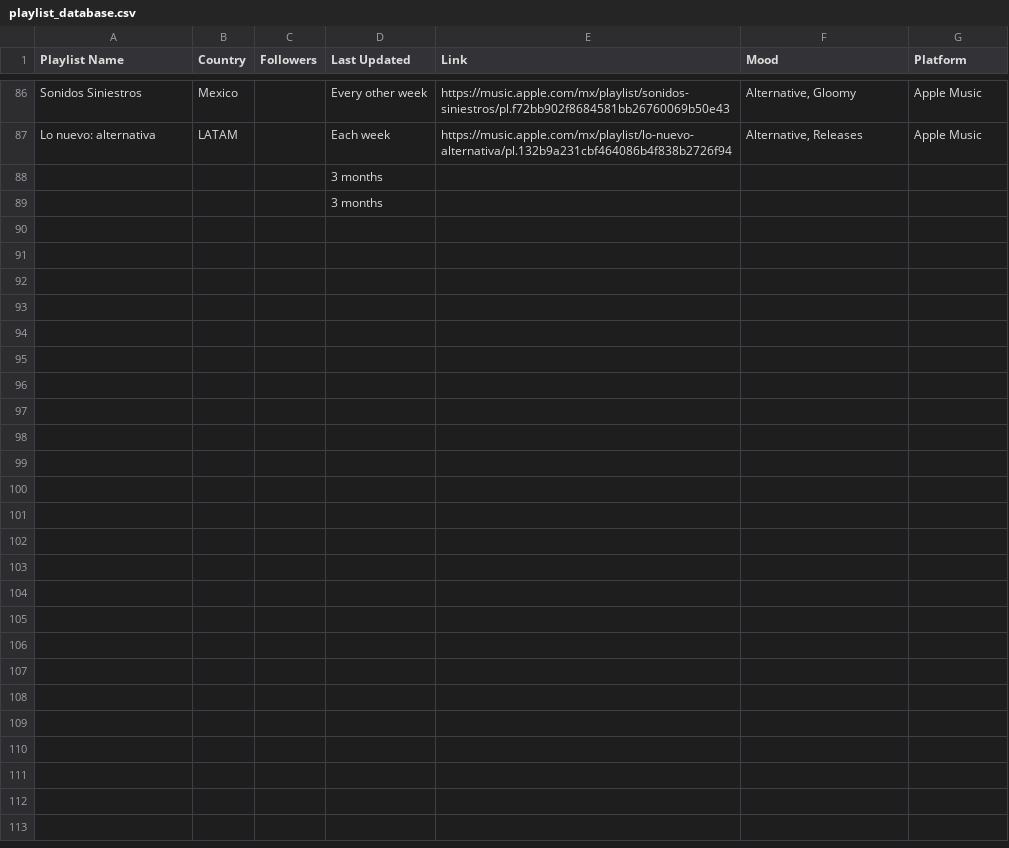
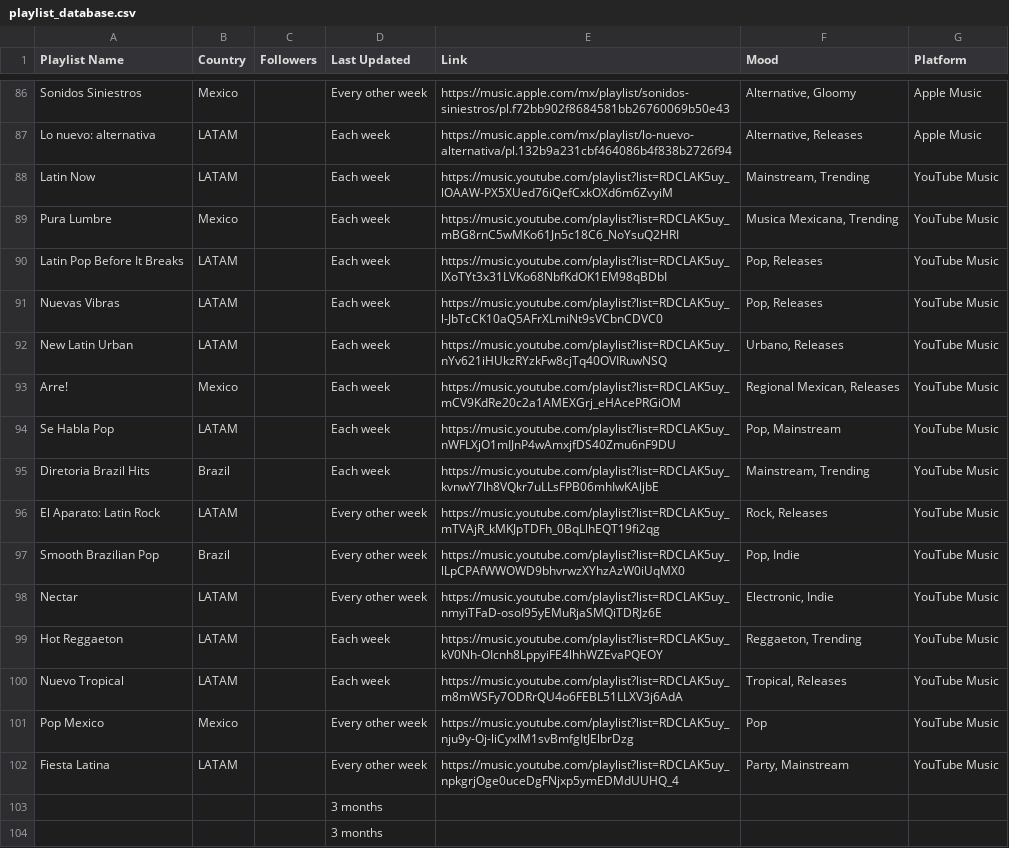
Before and after one commit to gobtech/dmm-tools, a CSV file: data/playlist_database.csv, drawn as a sheet; only a part is shown, gaps mark what is left out; the diff names each change by its address in the sheet, - before the commit and + after, or states it on an @@ line.

```diff
--- a/data/playlist_database.csv
+++ b/data/playlist_database.csv
+row 88: Latin Now | LATAM |  | Each week | https://music.youtube.com/playlist?list=RDCLAK5uy_lOAAW-PX5XUed76iQefCxkOXd6m6ZvyiM | Mainstream, Trending | YouTube Music
+row 89: Pura Lumbre | Mexico |  | Each week | https://music.youtube.com/playlist?list=RDCLAK5uy_mBG8rnC5wMKo61Jn5c18C6_NoYsuQ2HRI | Musica Mexicana, Trending | YouTube Music
+row 90: Latin Pop Before It Breaks | LATAM |  | Each week | https://music.youtube.com/playlist?list=RDCLAK5uy_lXoTYt3x31LVKo68NbfKdOK1EM98qBDbI | Pop, Releases | YouTube Music
+row 91: Nuevas Vibras | LATAM |  | Each week | https://music.youtube.com/playlist?list=RDCLAK5uy_l-JbTcCK10aQ5AFrXLmiNt9sVCbnCDVC0 | Pop, Releases | YouTube Music
+row 92: New Latin Urban | LATAM |  | Each week | https://music.youtube.com/playlist?list=RDCLAK5uy_nYv621iHUkzRYzkFw8cjTq40OVIRuwNSQ | Urbano, Releases | YouTube Music
+row 93: Arre! | Mexico |  | Each week | https://music.youtube.com/playlist?list=RDCLAK5uy_mCV9KdRe20c2a1AMEXGrj_eHAcePRGiOM | Regional Mexican, Releases | YouTube Music
+row 94: Se Habla Pop | LATAM |  | Each week | https://music.youtube.com/playlist?list=RDCLAK5uy_nWFLXjO1mIJnP4wAmxjfDS40Zmu6nF9DU | Pop, Mainstream | YouTube Music
+row 95: Diretoria Brazil Hits | Brazil |  | Each week | https://music.youtube.com/playlist?list=RDCLAK5uy_kvnwY7lh8VQkr7uLLsFPB06mhIwKAljbE | Mainstream, Trending | YouTube Music
+row 96: El Aparato: Latin Rock | LATAM |  | Every other week | https://music.youtube.com/playlist?list=RDCLAK5uy_mTVAjR_kMKJpTDFh_0BqLlhEQT19fi2qg | Rock, Releases | YouTube Music
+row 97: Smooth Brazilian Pop | Brazil |  | Every other week | https://music.youtube.com/playlist?list=RDCLAK5uy_lLpCPAfWWOWD9bhvrwzXYhzAzW0iUqMX0 | Pop, Indie | YouTube Music
+row 98: Nectar | LATAM |  | Every other week | https://music.youtube.com/playlist?list=RDCLAK5uy_nmyiTFaD-osoI95yEMuRjaSMQiTDRJz6E | Electronic, Indie | YouTube Music
+row 99: Hot Reggaeton | LATAM |  | Each week | https://music.youtube.com/playlist?list=RDCLAK5uy_kV0Nh-OIcnh8LppyiFE4lhhWZEvaPQEOY | Reggaeton, Trending | YouTube Music
+row 100: Nuevo Tropical | LATAM |  | Each week | https://music.youtube.com/playlist?list=RDCLAK5uy_m8mWSFy7ODRrQU4o6FEBL51LLXV3j6AdA | Tropical, Releases | YouTube Music
+row 101: Pop Mexico | Mexico |  | Every other week | https://music.youtube.com/playlist?list=RDCLAK5uy_nju9y-Oj-liCyxlM1svBmfgItJElbrDzg | Pop | YouTube Music
+row 102: Fiesta Latina | LATAM |  | Every other week | https://music.youtube.com/playlist?list=RDCLAK5uy_npkgrjOge0uceDgFNjxp5ymEDMdUUHQ_4 | Party, Mainstream | YouTube Music
```
Also changed, not shown: 2 other files.
